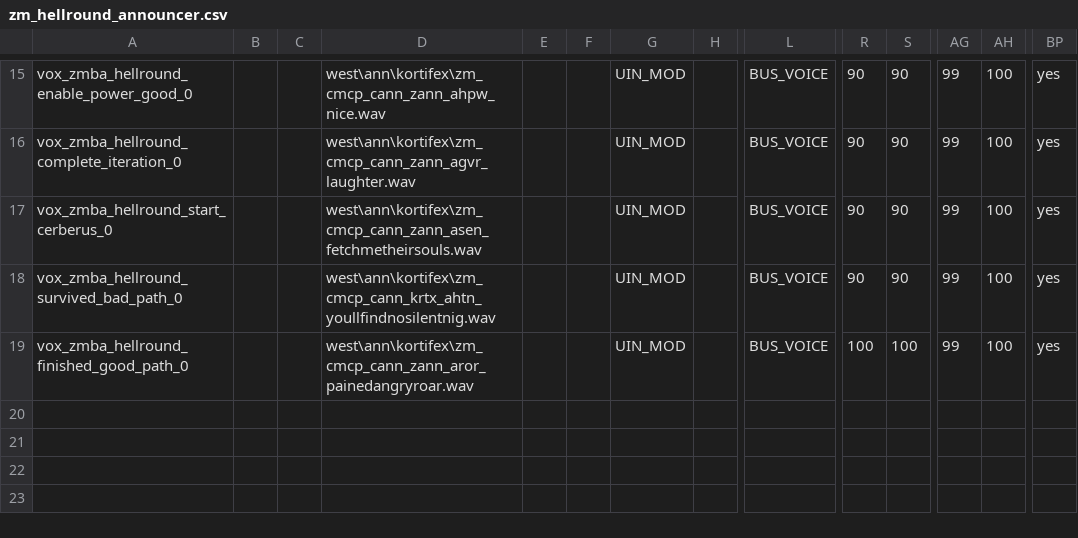
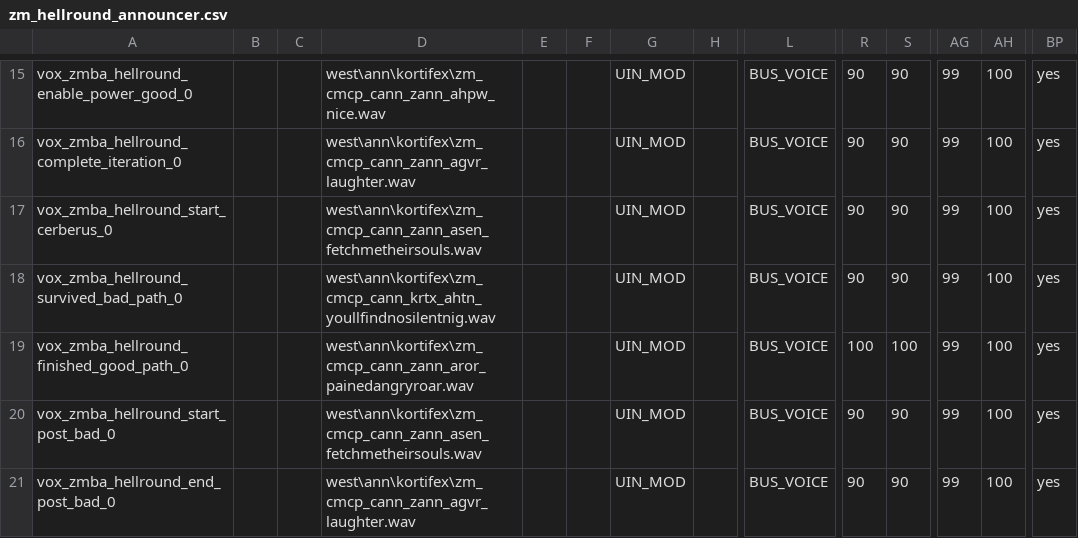
Before and after one commit to t7-reapy/t7_workspace, a CSV file: share/raw/sound/aliases/zm_hellround_announcer.csv, drawn as a sheet; only a part is shown, gaps mark what is left out; rows hold the shown columns only; the diff names each change by its address in the sheet, - before the commit and + after, or states it on an @@ line.

```diff
--- a/share/raw/sound/aliases/zm_hellround_announcer.csv
+++ b/share/raw/sound/aliases/zm_hellround_announcer.csv
+row 20: vox_zmba_hellround_start_post_bad_0 |  |  | west\ann\kortifex\zm_cmcp_cann_zann_asen_fetchmetheirsouls.wav |  |  | UIN_MOD |  | BUS_VOICE | 90 | 90 | 99 | 100 | yes
+row 21: vox_zmba_hellround_end_post_bad_0 |  |  | west\ann\kortifex\zm_cmcp_cann_zann_agvr_laughter.wav |  |  | UIN_MOD |  | BUS_VOICE | 90 | 90 | 99 | 100 | yes
```
Also changed, not shown: share/raw/sound/aliases/zm_hellround_music.csv, 12 other files.
